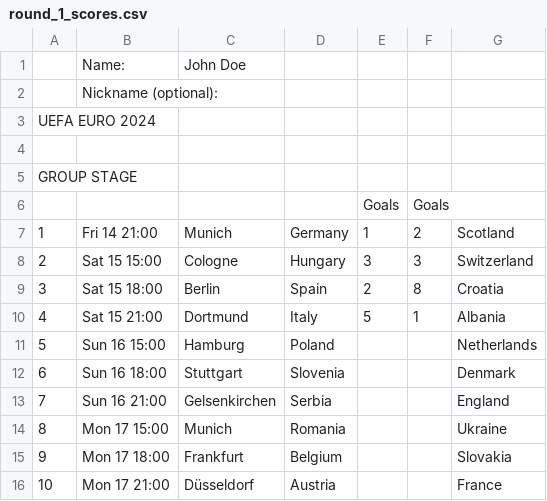
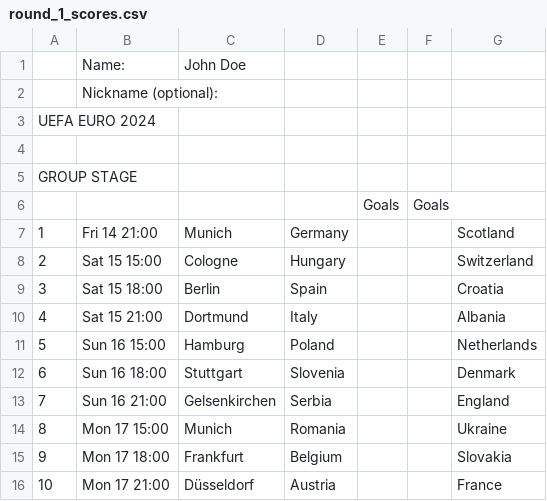
Before and after one commit to timothy-hister/Euro_2024, a CSV file: scores/round_1_scores.csv, drawn as a sheet; only a part is shown.

Commit message:
Update round_1_scores.csv

```diff
--- a/scores/round_1_scores.csv
+++ b/scores/round_1_scores.csv
@@ -6,6 +6,6 @@ GROUP STAGE,,,,,,,,
 ,,,,Goals,Goals,,,
-1,Fri 14 21:00,Munich,Germany,1,2,Scotland,,
-2,Sat 15 15:00,Cologne,Hungary,3,3,Switzerland,,
-3,Sat 15 18:00,Berlin,Spain,2,8,Croatia,,
-4,Sat 15 21:00,Dortmund,Italy,5,1,Albania,,
+1,Fri 14 21:00,Munich,Germany,,,Scotland,,
+2,Sat 15 15:00,Cologne,Hungary,,,Switzerland,,
+3,Sat 15 18:00,Berlin,Spain,,,Croatia,,
+4,Sat 15 21:00,Dortmund,Italy,,,Albania,,
 5,Sun 16 15:00,Hamburg,Poland,,,Netherlands,,
```
